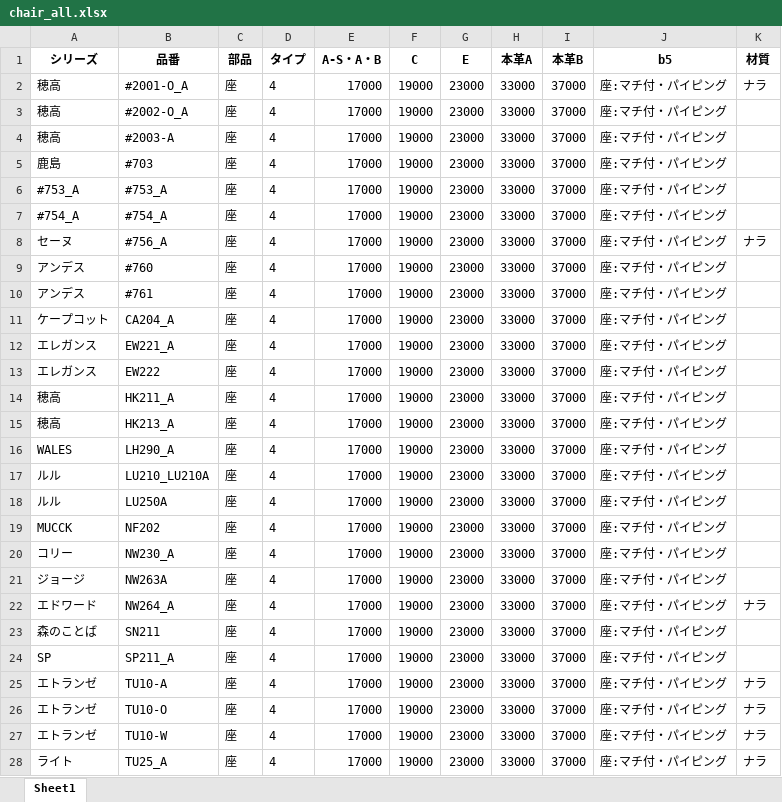
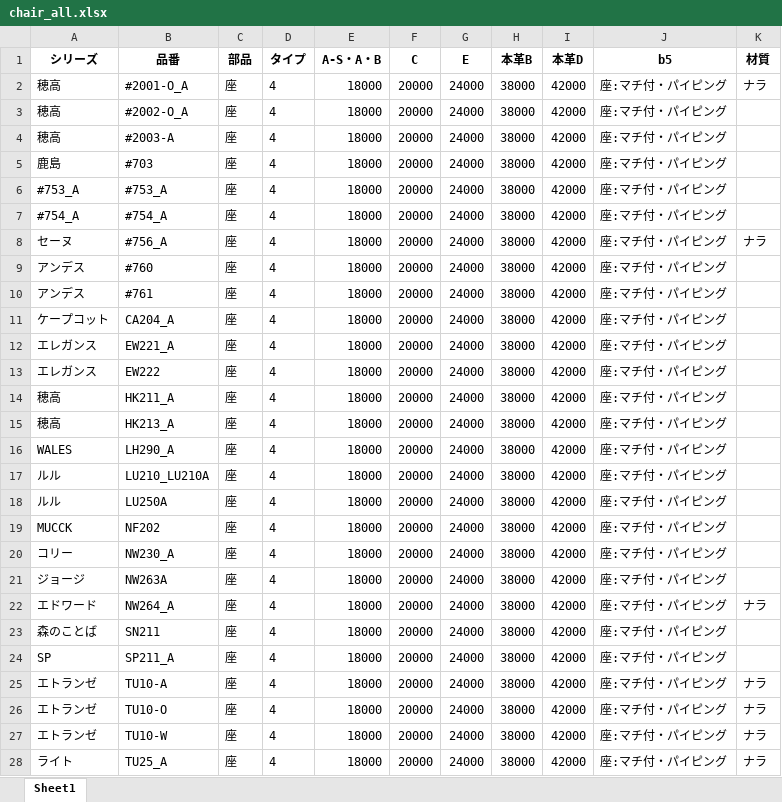
Before and after one commit to cocosan1/repair_app, an Excel workbook: chair_all.xlsx, sheet Sheet1, drawn as a sheet; only a part is shown; values as stored, in another font and other column widths than the file's, no borders; the diff covers the shown part only; the diff names each change by its address in the sheet, - before the commit and + after, or states it on an @@ line.

```diff
--- a/chair_all.xlsx (sheet Sheet1)
+++ b/chair_all.xlsx (sheet Sheet1)
-H1: 本革A
+H1: 本革B
-I1: 本革B
+I1: 本革D
-E2:E28 (A-S・A・B): 17000
+E2:E28 (A-S・A・B): 18000
-F2:F28 (C): 19000
+F2:F28 (C): 20000
-G2:G28 (E): 23000
+G2:G28 (E): 24000
-H2:H28 (本革B): 33000
+H2:H28 (本革B): 38000
-I2:I28 (本革D): 37000
+I2:I28 (本革D): 42000
```
Also changed, not shown: 478 edited cells elsewhere in this sheet, hk0.xlsx, sofa.xlsx, 6 other files.
